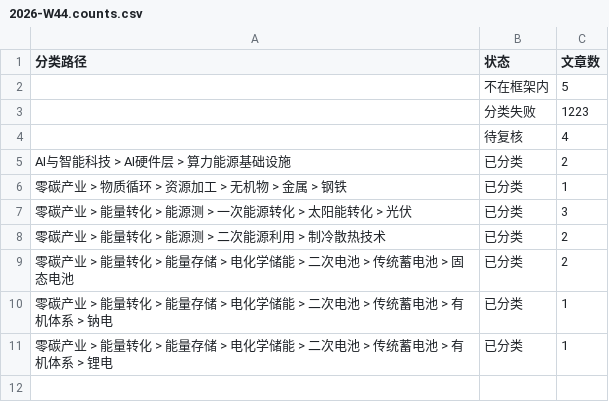
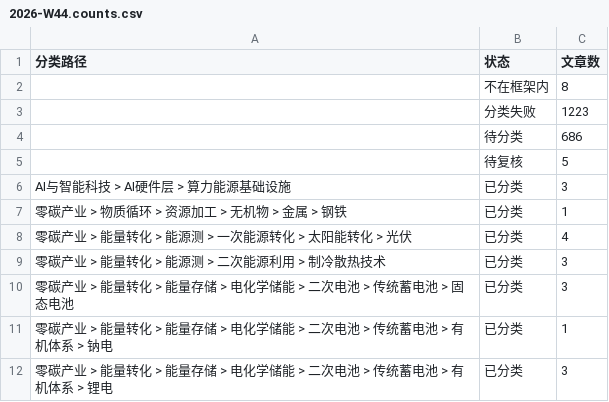
Before and after one commit to wodewoping-png/wechat-daily-news-csv, a CSV file: classified/weekly/2026-W44.counts.csv, drawn as a sheet.

```diff
--- a/classified/weekly/2026-W44.counts.csv
+++ b/classified/weekly/2026-W44.counts.csv
@@ -1,11 +1,12 @@
 分类路径,状态,文章数
-,不在框架内,5
+,不在框架内,8
 ,分类失败,1223
-,待复核,4
-AI与智能科技 > AI硬件层 > 算力能源基础设施,已分类,2
+,待分类,686
+,待复核,5
+AI与智能科技 > AI硬件层 > 算力能源基础设施,已分类,3
 零碳产业 > 物质循环 > 资源加工 > 无机物 > 金属 > 钢铁,已分类,1
-零碳产业 > 能量转化 > 能源测 > 一次能源转化 > 太阳能转化 > 光伏,已分类,3
-零碳产业 > 能量转化 > 能源测 > 二次能源利用 > 制冷散热技术,已分类,2
-零碳产业 > 能量转化 > 能量存储 > 电化学储能 > 二次电池 > 传统蓄电池 > 固态电池,已分类,2
+零碳产业 > 能量转化 > 能源测 > 一次能源转化 > 太阳能转化 > 光伏,已分类,4
+零碳产业 > 能量转化 > 能源测 > 二次能源利用 > 制冷散热技术,已分类,3
+零碳产业 > 能量转化 > 能量存储 > 电化学储能 > 二次电池 > 传统蓄电池 > 固态电池,已分类,3
 零碳产业 > 能量转化 > 能量存储 > 电化学储能 > 二次电池 > 传统蓄电池 > 有机体系 > 钠电,已分类,1
-零碳产业 > 能量转化 > 能量存储 > 电化学储能 > 二次电池 > 传统蓄电池 > 有机体系 > 锂电,已分类,1
+零碳产业 > 能量转化 > 能量存储 > 电化学储能 > 二次电池 > 传统蓄电池 > 有机体系 > 锂电,已分类,3
```
Also changed, not shown: 2 other files.
